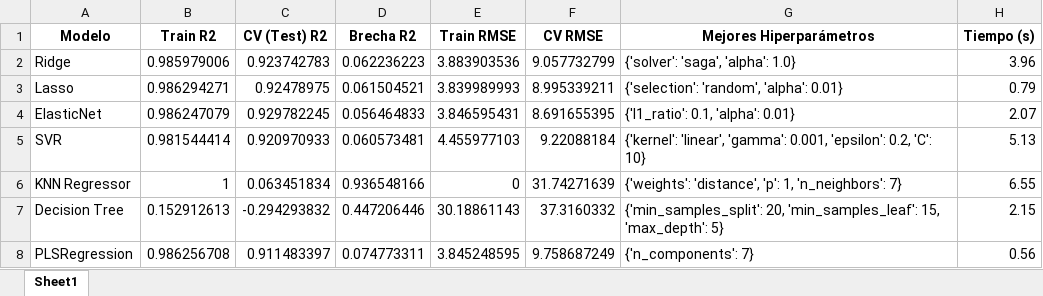
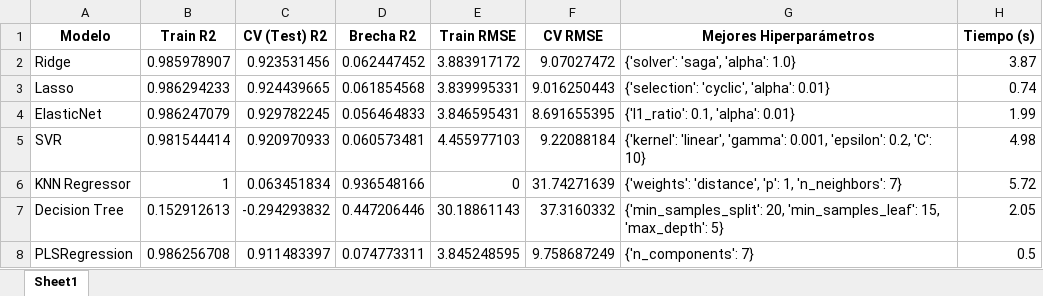
Before and after one commit to MardonioR/Proyecto-Polifenoles, an Excel workbook: Entregables/UdeBarcelona/models_Var_Lasso.xlsx, sheet Sheet1, drawn as a sheet; values as stored, in another font and other column widths than the file's, no borders; the diff names each change by its address in the sheet, - before the commit and + after, or states it on an @@ line.

Commit message:
Interpretación mejor modelo MR

```diff
--- a/Entregables/UdeBarcelona/models_Var_Lasso.xlsx (sheet Sheet1)
+++ b/Entregables/UdeBarcelona/models_Var_Lasso.xlsx (sheet Sheet1)
-B2 (Train R2): 0.985979006
+B2 (Train R2): 0.985978907
-C2 (CV (Test) R2): 0.923742783
+C2 (CV (Test) R2): 0.923531456
-D2 (Brecha R2): 0.062236223
+D2 (Brecha R2): 0.062447452
-E2 (Train RMSE): 3.883903536
+E2 (Train RMSE): 3.883917172
-F2 (CV RMSE): 9.057732799
+F2 (CV RMSE): 9.07027472
-H2 (Tiempo (s)): 3.96
+H2 (Tiempo (s)): 3.87
-B3 (Train R2): 0.986294271
+B3 (Train R2): 0.986294233
-C3 (CV (Test) R2): 0.92478975
+C3 (CV (Test) R2): 0.924439665
-D3 (Brecha R2): 0.061504521
+D3 (Brecha R2): 0.061854568
-E3 (Train RMSE): 3.839989993
+E3 (Train RMSE): 3.839995331
-F3 (CV RMSE): 8.995339211
+F3 (CV RMSE): 9.016250443
-G3 (Mejores Hiperparámetros): {'selection': 'random', 'alpha': 0.01}
+G3 (Mejores Hiperparámetros): {'selection': 'cyclic', 'alpha': 0.01}
-H3 (Tiempo (s)): 0.79
+H3 (Tiempo (s)): 0.74
-H4 (Tiempo (s)): 2.07
+H4 (Tiempo (s)): 1.99
-H5 (Tiempo (s)): 5.13
+H5 (Tiempo (s)): 4.98
-H6 (Tiempo (s)): 6.55
+H6 (Tiempo (s)): 5.72
-H7 (Tiempo (s)): 2.15
+H7 (Tiempo (s)): 2.05
-H8 (Tiempo (s)): 0.56
+H8 (Tiempo (s)): 0.5
```
Also changed, not shown: Entregables/UdeBarcelona/models_Var_XG.xlsx, Entregables/UdeBarcelona/models_Var_all.xlsx, 3 other files.
